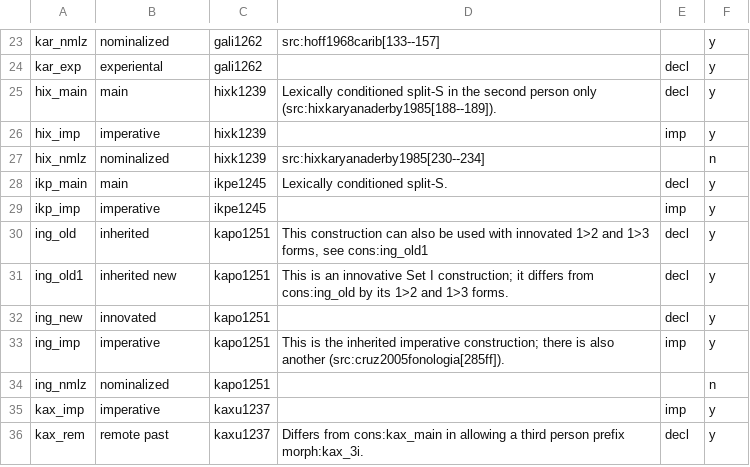
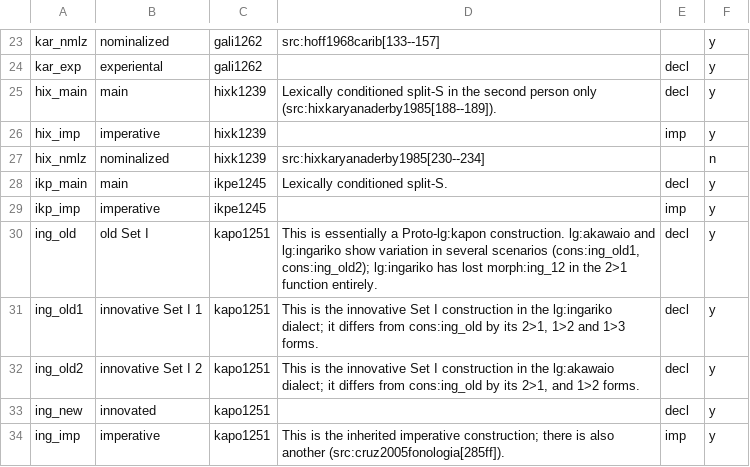
Before and after one commit to cldf-datasets/mattercariban, a CSV file: raw/cariban_constructions.csv, drawn as a sheet; only a part is shown, gaps mark what is left out; the shorter side is filled out with more unchanged rows; the diff names each change by its address in the sheet, - before the commit and + after, or states it on an @@ line.

Commit message:
remodeled innovative set 1 constructions in the akawaio and ingariko dialects of kapon

```diff
--- a/raw/cariban_constructions.csv
+++ b/raw/cariban_constructions.csv
-B30: inherited
+B30: old Set I
-D30: This construction can also be used with innovated 1>2 and 1>3 forms, see cons:ing_old1
+D30: This is essentially a Proto-lg:kapon construction. lg:akawaio and lg:ingariko show variation in several scenarios (cons:ing_old1, cons:ing_old2); lg:ingariko has lost morph:ing_12 in the 2>1 function entirely.
-B31: inherited new
+B31: innovative Set I 1
-D31: This is an innovative Set I construction; it differs from cons:ing_old by its 1>2 and…
+D31: This is the innovative Set I construction in the lg:ingariko dialect; it differs from cons:ing_old by its 2>1, 1>2 and…
+row 32: ing_old2 | innovative Set I 2 | kapo1251 | This is the innovative Set I construction in the lg:akawaio dialect; it differs from cons:ing_old by its 2>1, and 1>2 forms. | decl | y
```
Also changed, not shown: raw/cariban_morpheme_functions.csv, raw/cariban_morphemes.csv.
